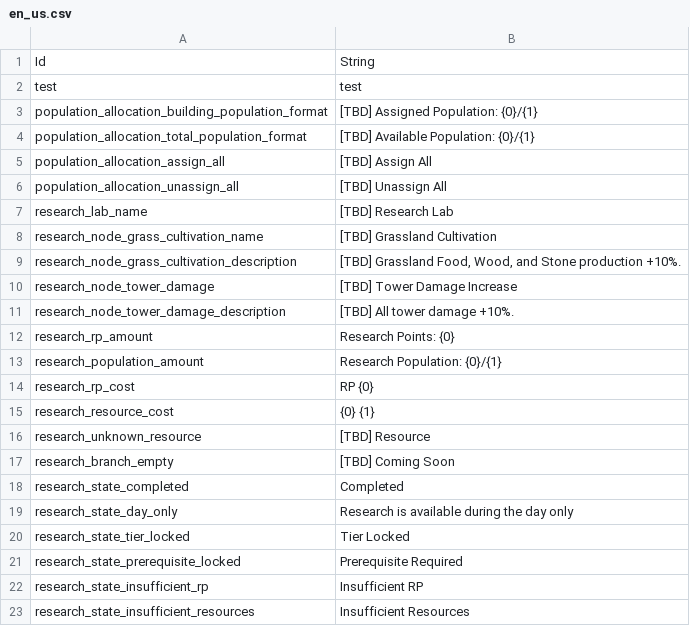
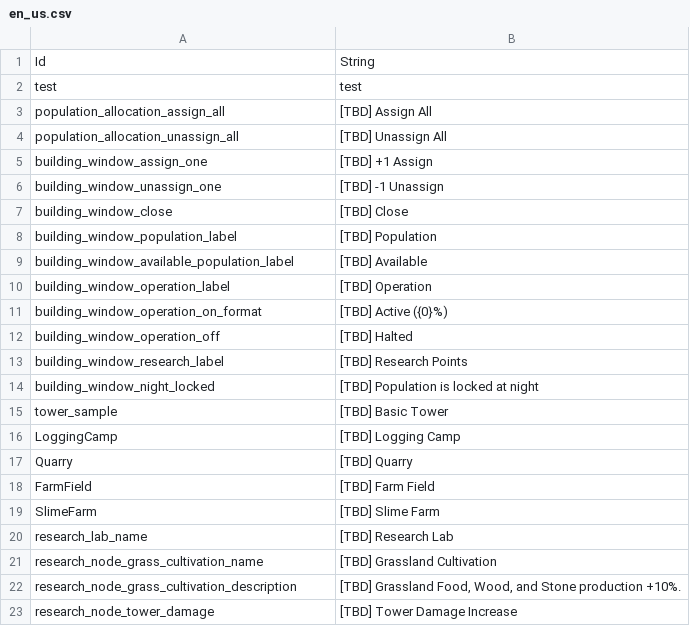
Before and after one commit to JoKangHyeon/TowerAndDragon, a CSV file: Assets/StreamingAssets/Localization/en_us.csv, drawn as a sheet; only a part is shown; the shorter side is filled out with more unchanged rows; removed rows and columns are numbered as before the commit, all else as after; the diff names each change by its address in the sheet, - before the commit and + after, or states it on an @@ line.

```diff
--- a/Assets/StreamingAssets/Localization/en_us.csv
+++ b/Assets/StreamingAssets/Localization/en_us.csv
-row 3: population_allocation_building_population_format | [TBD] Assigned Population: {0}/{1}
-row 4: population_allocation_total_population_format | [TBD] Available Population: {0}/{1}
+row 5: building_window_assign_one | [TBD] +1 Assign
+row 6: building_window_unassign_one | [TBD] -1 Unassign
+row 7: building_window_close | [TBD] Close
+row 8: building_window_population_label | [TBD] Population
+row 9: building_window_available_population_label | [TBD] Available
+row 10: building_window_operation_label | [TBD] Operation
+row 11: building_window_operation_on_format | [TBD] Active ({0}%)
+row 12: building_window_operation_off | [TBD] Halted
+row 13: building_window_research_label | [TBD] Research Points
+row 14: building_window_night_locked | [TBD] Population is locked at night
+row 15: tower_sample | [TBD] Basic Tower
+row 16: LoggingCamp | [TBD] Logging Camp
+row 17: Quarry | [TBD] Quarry
+row 18: FarmField | [TBD] Farm Field
+row 19: SlimeFarm | [TBD] Slime Farm
```
Also changed, not shown: Assets/StreamingAssets/Localization/ko_kr.csv, 14 other files.
